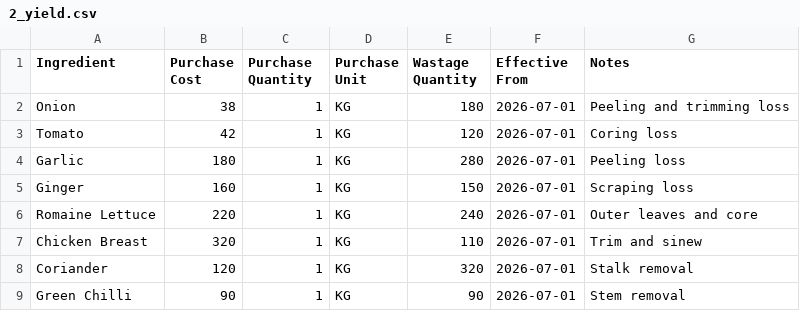
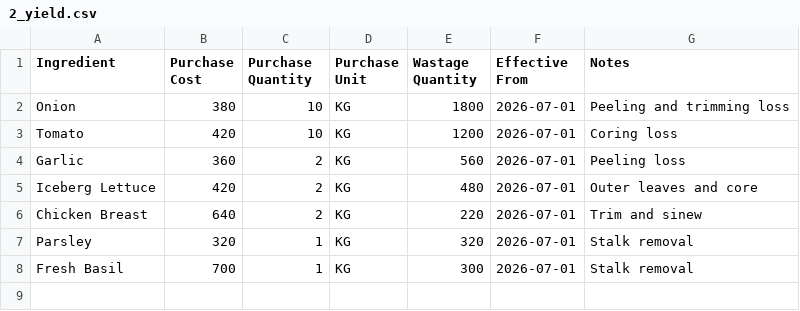
Before and after one commit to moin-0patel/FoodMetrics, a CSV file: demo-data/2_yield.csv, drawn as a sheet.

```diff
--- a/demo-data/2_yield.csv
+++ b/demo-data/2_yield.csv
@@ -1,9 +1,8 @@
 Ingredient,Purchase Cost,Purchase Quantity,Purchase Unit,Wastage Quantity,Effective From,Notes
-Onion,38,1,KG,180,2026-07-01,Peeling and trimming loss
-Tomato,42,1,KG,120,2026-07-01,Coring loss
-Garlic,180,1,KG,280,2026-07-01,Peeling loss
-Ginger,160,1,KG,150,2026-07-01,Scraping loss
-Romaine Lettuce,220,1,KG,240,2026-07-01,Outer leaves and core
-Chicken Breast,320,1,KG,110,2026-07-01,Trim and sinew
-Coriander,120,1,KG,320,2026-07-01,Stalk removal
-Green Chilli,90,1,KG,90,2026-07-01,Stem removal
+Onion,380,10,KG,1800,2026-07-01,Peeling and trimming loss
+Tomato,420,10,KG,1200,2026-07-01,Coring loss
+Garlic,360,2,KG,560,2026-07-01,Peeling loss
+Iceberg Lettuce,420,2,KG,480,2026-07-01,Outer leaves and core
+Chicken Breast,640,2,KG,220,2026-07-01,Trim and sinew
+Parsley,320,1,KG,320,2026-07-01,Stalk removal
+Fresh Basil,700,1,KG,300,2026-07-01,Stalk removal
```
Also changed, not shown: demo-data/1_raw-materials.csv, demo-data/3_in-house-prep.csv, 49 other files.
